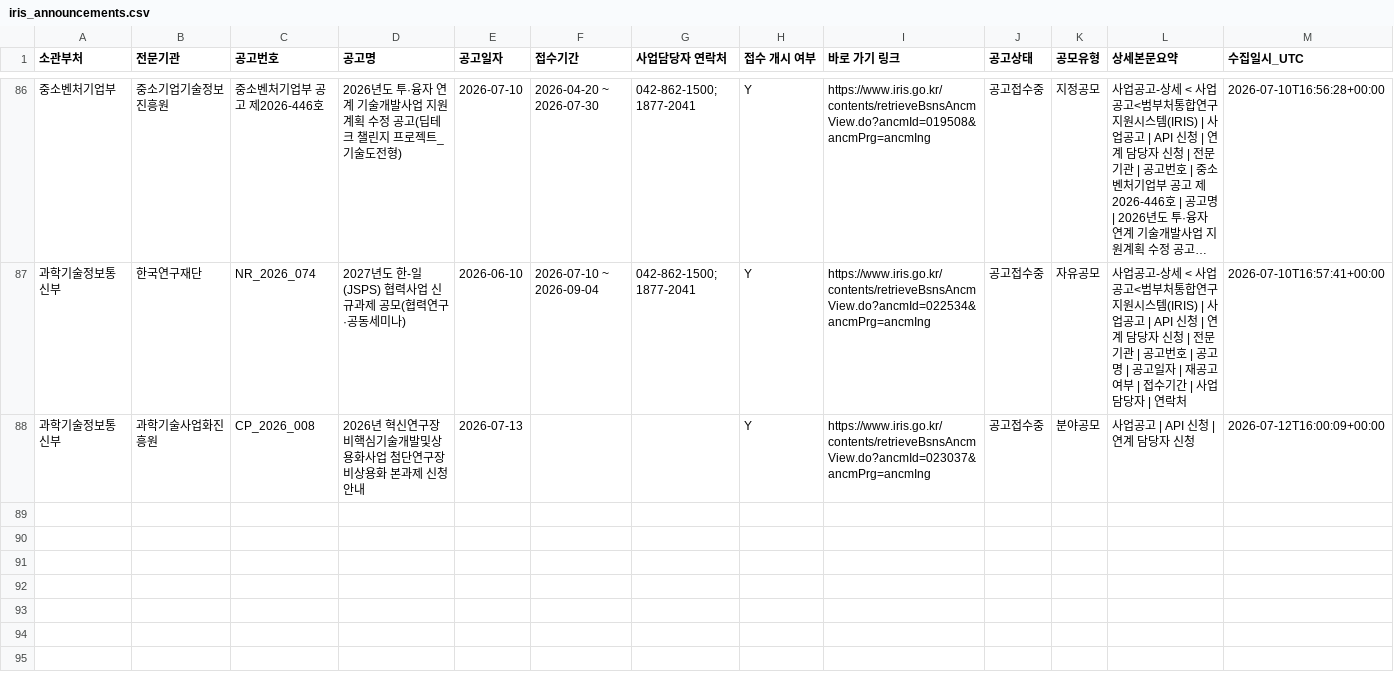
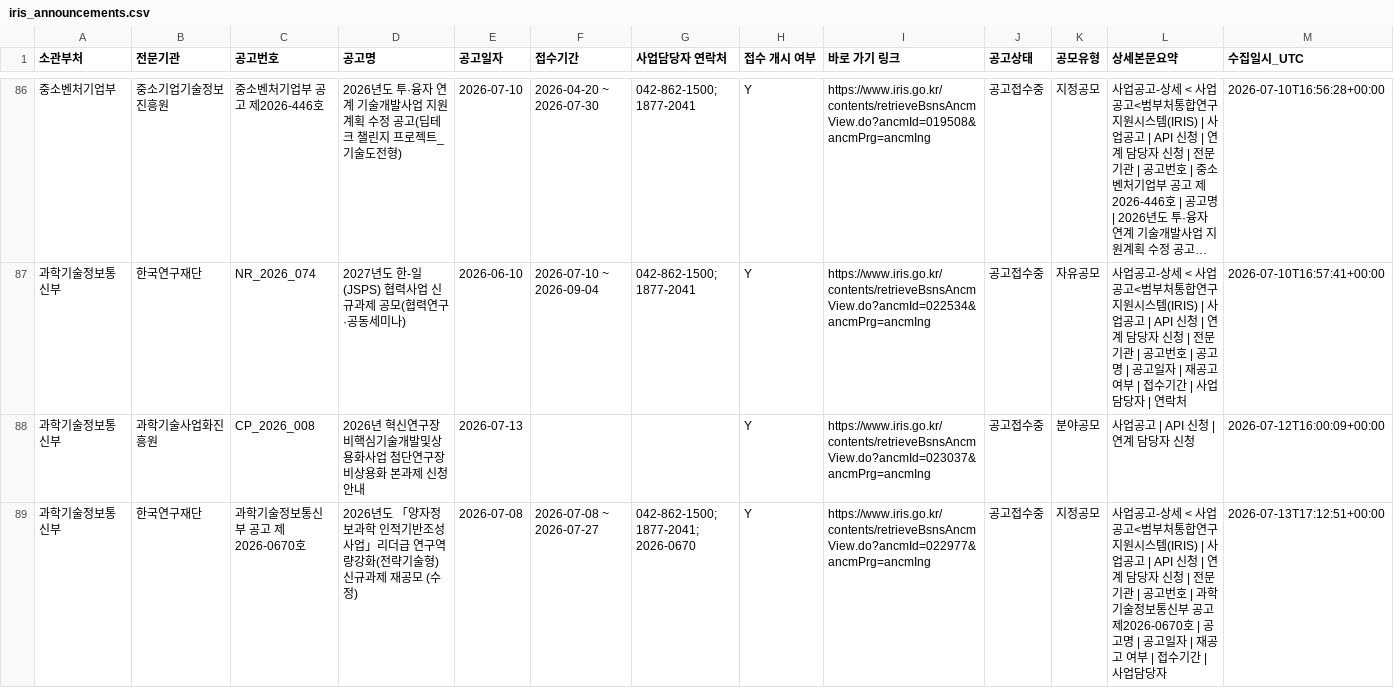
Before and after one commit to dslab-aict/iris-rnd-monitor, a CSV file: data/iris_announcements.csv, drawn as a sheet; only a part is shown, gaps mark what is left out; long unchanged cells end in …; rows hold the shown columns only; the diff names each change by its address in the sheet, - before the commit and + after, or states it on an @@ line.

```diff
--- a/data/iris_announcements.csv
+++ b/data/iris_announcements.csv
+row 89: 과학기술정보통신부 | 한국연구재단 | 과학기술정보통신부 공고 제2026-0670호 | 2026년도 「양자정보과학 인적기반조성사업」리더급 연구역량강화(전략기술형) 신규과제 재공모 (수정) | 2026-07-08 | 2026-07-08 ~ 2026-07-27 | 042-862-1500; 1877-2041; 2026-0670 | Y | https://www.iris.go.kr/contents/retrieveBsnsAncmView.do?ancmId=022977&ancmPrg=ancmIng | 공고접수중 | 지정공모 | 사업공고-상세 < 사업공고<범부처통합연구지원시스템(IRIS) | 사업공고 | API 신청 | 연계 담당자 신청 | 전문기관 | 공고번호 | 과학기술정보통신부 공고 제2026-0670호 | 공고명 | 공고일자 | 재공고 여부 | 접수기간 | 사업담당자 | 2026-07-13T17:12:51+00:00
```
